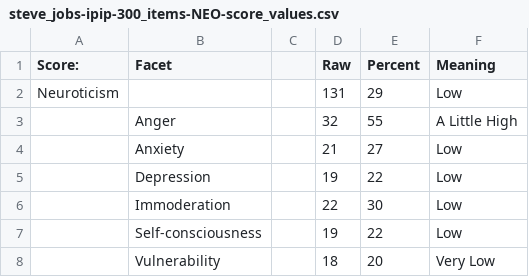
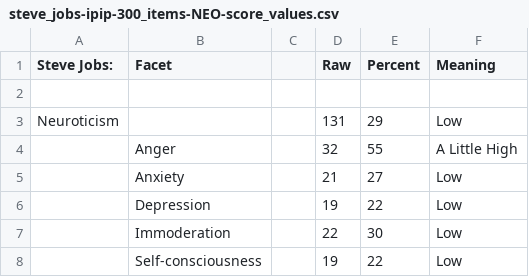
Before and after one commit to tomwhartung/five_factor_model, a CSV file: results/famous/steve_jobs-ipip-300_items-NEO-score_values.csv, drawn as a sheet; only a part is shown; the shorter side is filled out with more unchanged rows.

Commit message:
Made minor updates to steve_jobs-ipip-300_items-NEO-score_values.csv for easier pasting in of the NEO-PI-R facet names.

```diff
--- a/results/famous/steve_jobs-ipip-300_items-NEO-score_values.csv
+++ b/results/famous/steve_jobs-ipip-300_items-NEO-score_values.csv
@@ -1,2 +1,3 @@
-Score:,Facet,,Raw,Percent,Meaning
+Steve Jobs:,Facet,,Raw,Percent,Meaning
+
 Neuroticism ,,,131,29,Low
```
